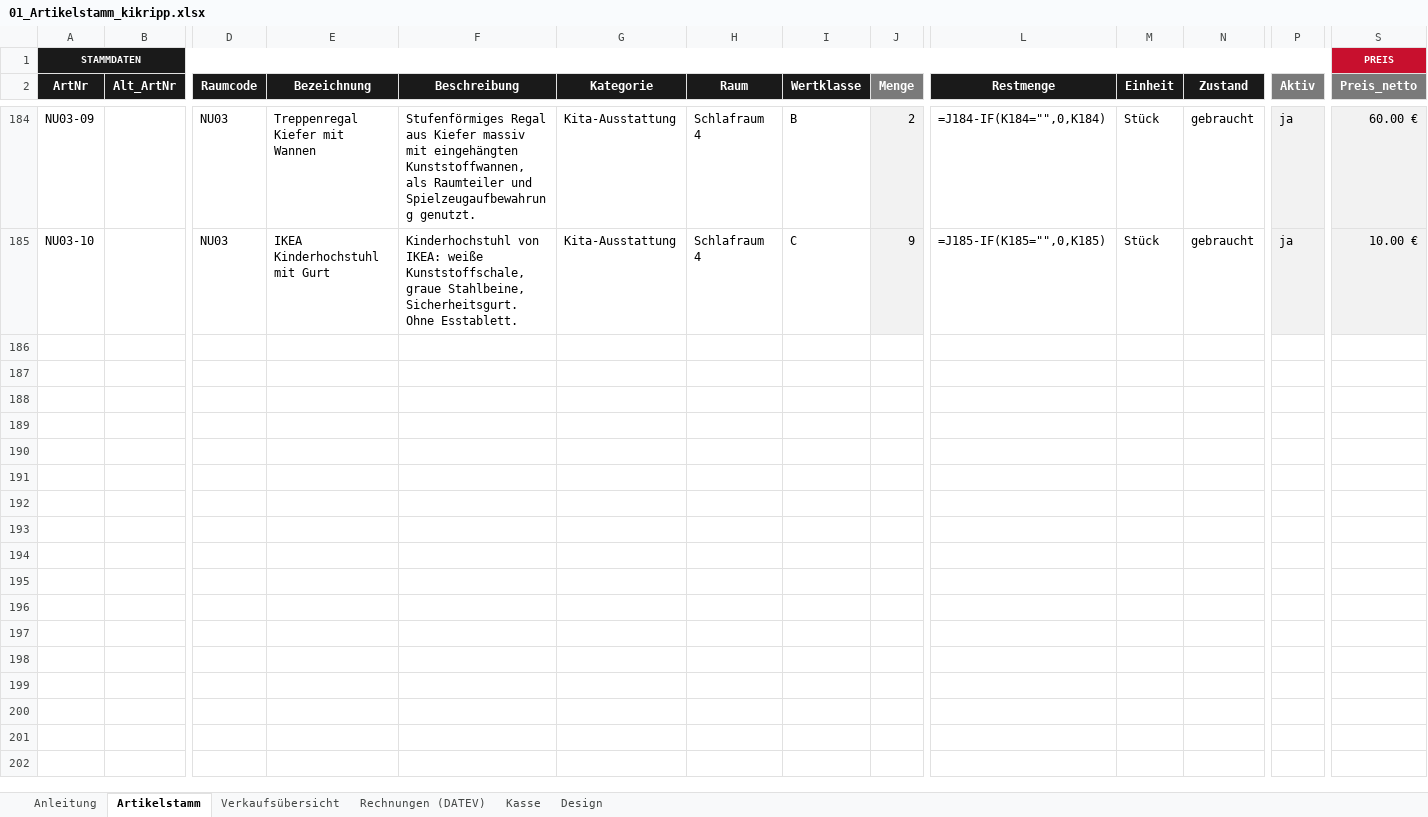
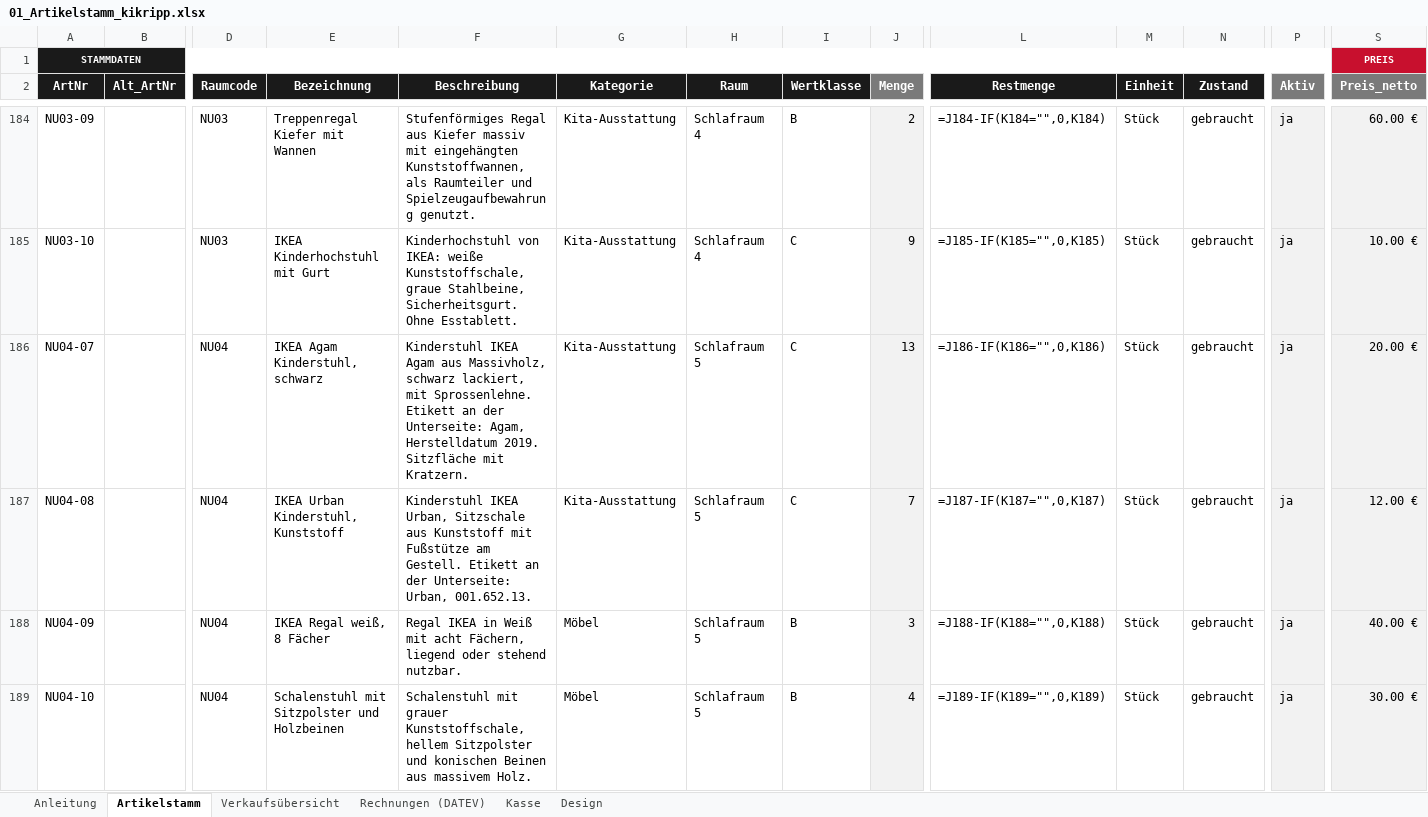
Before and after one commit to jenny9876781/Ablage-, an Excel workbook: ausgabe/01_Artikelstamm_kikripp.xlsx, sheet Artikelstamm, drawn as a sheet; only a part is shown, gaps mark what is left out; values as stored, in another font and other column widths than the file's, no borders; formulas without a stored value are shown as written; conditional formats not drawn; rows hold the shown columns only; the diff covers the shown part only; the diff names each change by its address in the sheet, - before the commit and + after, or states it on an @@ line.

```diff
--- a/ausgabe/01_Artikelstamm_kikripp.xlsx (sheet Artikelstamm)
+++ b/ausgabe/01_Artikelstamm_kikripp.xlsx (sheet Artikelstamm)
+row 186: NU04-07 |  | NU04 | IKEA Agam Kinderstuhl, schwarz | Kinderstuhl IKEA Agam aus Massivholz, schwarz lackiert, mit Sprossenlehne. Etikett an der Unterseite: Agam, Herstelldatum 2019. Sitzfläche mit Kratzern. | Kita-Ausstattung | Schlafraum 5 | C | 13 | =J186-IF(K186="",0,K186) | Stück | gebraucht | ja | 20.00 €
+row 187: NU04-08 |  | NU04 | IKEA Urban Kinderstuhl, Kunststoff | Kinderstuhl IKEA Urban, Sitzschale aus Kunststoff mit Fußstütze am Gestell. Etikett an der Unterseite: Urban, 001.652.13. | Kita-Ausstattung | Schlafraum 5 | C | 7 | =J187-IF(K187="",0,K187) | Stück | gebraucht | ja | 12.00 €
+row 188: NU04-09 |  | NU04 | IKEA Regal weiß, 8 Fächer | Regal IKEA in Weiß mit acht Fächern, liegend oder stehend nutzbar. | Möbel | Schlafraum 5 | B | 3 | =J188-IF(K188="",0,K188) | Stück | gebraucht | ja | 40.00 €
+row 189: NU04-10 |  | NU04 | Schalenstuhl mit Sitzpolster und Holzbeinen | Schalenstuhl mit grauer Kunststoffschale, hellem Sitzpolster und konischen Beinen aus massivem Holz. | Möbel | Schlafraum 5 | B | 4 | =J189-IF(K189="",0,K189) | Stück | gebraucht | ja | 30.00 €
```
Also changed, not shown: 11 added rows and 12 edited cells elsewhere in this sheet, sheet Verkaufsübersicht, ausgabe/T3_Erfassungsliste.xlsx, 33 other files.
